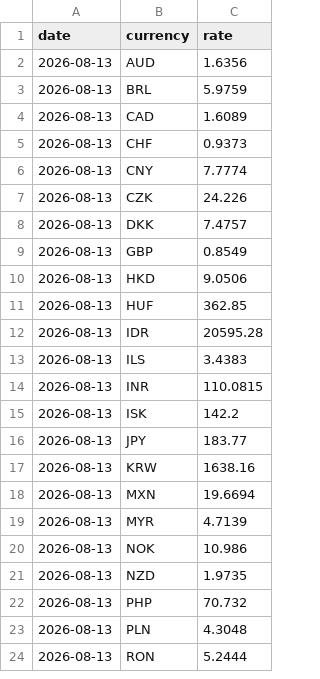
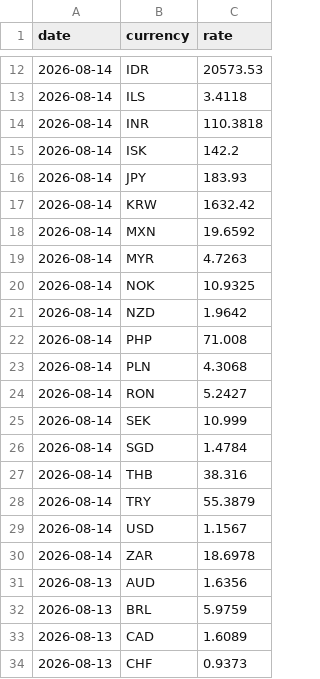
Before and after one commit to hwahyeon/currency-dashboard, a CSV file: data/recent.csv, drawn as a sheet; only a part is shown, gaps mark what is left out; the shorter side is filled out with more unchanged rows; the diff covers the shown part only.

```diff
--- a/data/recent.csv
+++ b/data/recent.csv
@@ -2 +12,20 @@ date,currency,rate
+2026-08-14,IDR,20573.53
+2026-08-14,ILS,3.4118
+2026-08-14,INR,110.3818
+2026-08-14,ISK,142.2
+2026-08-14,JPY,183.93
+2026-08-14,KRW,1632.42
+2026-08-14,MXN,19.6592
+2026-08-14,MYR,4.7263
+2026-08-14,NOK,10.9325
+2026-08-14,NZD,1.9642
+2026-08-14,PHP,71.008
+2026-08-14,PLN,4.3068
+2026-08-14,RON,5.2427
+2026-08-14,SEK,10.999
+2026-08-14,SGD,1.4784
+2026-08-14,THB,38.316
+2026-08-14,TRY,55.3879
+2026-08-14,USD,1.1567
+2026-08-14,ZAR,18.6978
 2026-08-13,AUD,1.6356
```
Also changed, not shown: 10 added rows elsewhere in this file.
